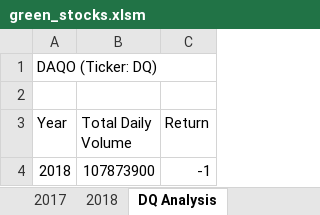
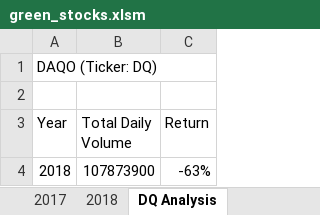
Before and after one commit to ccorboy/stock-analysis, an Excel workbook: green_stocks.xlsm, sheet DQ Analysis, drawn as a sheet; values as stored, in another font and other column widths than the file's, no borders; the diff names each change by its address in the sheet, - before the commit and + after, or states it on an @@ line.

```diff
--- a/green_stocks.xlsm (sheet DQ Analysis)
+++ b/green_stocks.xlsm (sheet DQ Analysis)
-C4 (Return): -1
+C4 (Return): -63%
```
Also changed, not shown: sheet All Stocks Analysis, charts or pictures.
